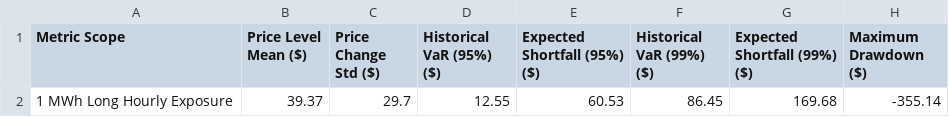
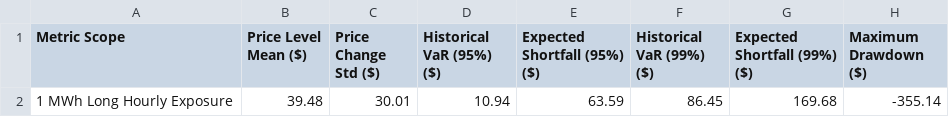
Before and after one commit to sebastiankloder-web/ercot-power-risk-analytics, a CSV file: results/tables/risk_summary.csv, drawn as a sheet.

```diff
--- a/results/tables/risk_summary.csv
+++ b/results/tables/risk_summary.csv
@@ -1,2 +1,2 @@
 Metric Scope,Price Level Mean ($),Price Change Std ($),Historical VaR (95%) ($),Expected Shortfall (95%) ($),Historical VaR (99%) ($),Expected Shortfall (99%) ($),Maximum Drawdown ($)
-1 MWh Long Hourly Exposure,39.37,29.7,12.55,60.53,86.45,169.68,-355.14
+1 MWh Long Hourly Exposure,39.48,30.01,10.94,63.59,86.45,169.68,-355.14
```
Also changed, not shown: data/processed/hourly_prices.csv, data/raw/ercot_rtm_real.csv, 6 other files.
